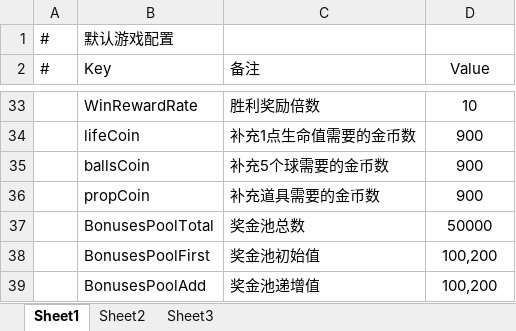
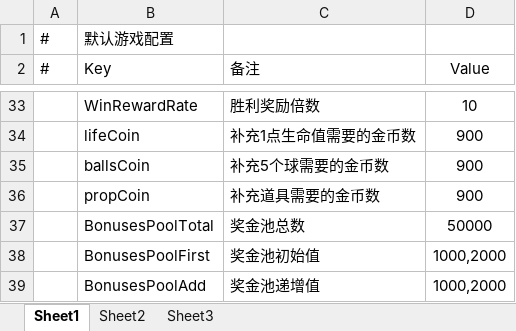
Before and after one commit to HoXoRo/smash, an Excel workbook: AAAGameData/Configs/GameConfig.xlsx, sheet Sheet1, drawn as a sheet; only a part is shown, gaps mark what is left out; values as stored, in another font and other column widths than the file's, no borders; the diff names each change by its address in the sheet, - before the commit and + after, or states it on an @@ line.

```diff
--- a/AAAGameData/Configs/GameConfig.xlsx (sheet Sheet1)
+++ b/AAAGameData/Configs/GameConfig.xlsx (sheet Sheet1)
-D38:D39 (Value): 100,200
+D38:D39 (Value): 1000,2000
```
Also changed, not shown: 2 other files.
